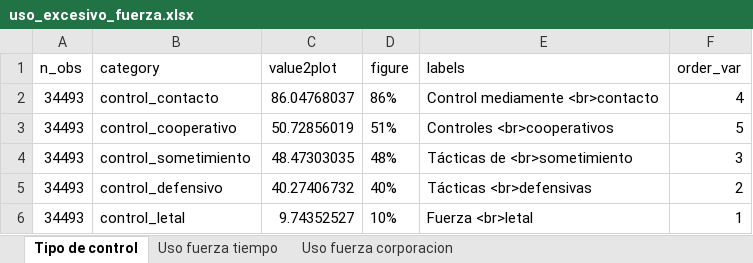
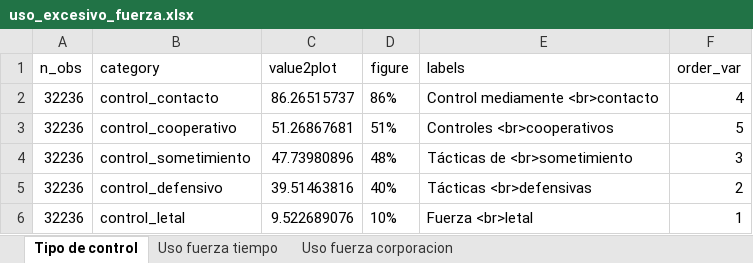
Before and after one commit to aspardog/ENPOL, an Excel workbook: National/Report/charts_and_images/uso_excesivo/uso_excesivo_fuerza.xlsx, sheet Tipo de control, drawn as a sheet; values as stored, in another font and other column widths than the file's, no borders; the diff names each change by its address in the sheet, - before the commit and + after, or states it on an @@ line.

```diff
--- a/National/Report/charts_and_images/uso_excesivo/uso_excesivo_fuerza.xlsx (sheet Tipo de control)
+++ b/National/Report/charts_and_images/uso_excesivo/uso_excesivo_fuerza.xlsx (sheet Tipo de control)
-A2:A6 (n_obs): 34493
+A2:A6 (n_obs): 32236
-C2 (value2plot): 86.04768037
+C2 (value2plot): 86.26515737
-C3 (value2plot): 50.72856019
+C3 (value2plot): 51.26867681
-C4 (value2plot): 48.47303035
+C4 (value2plot): 47.73980896
-C5 (value2plot): 40.27406732
+C5 (value2plot): 39.51463816
-C6 (value2plot): 9.74352527
+C6 (value2plot): 9.522689076
```
Also changed, not shown: sheet Uso fuerza corporacion, 4 other files.
